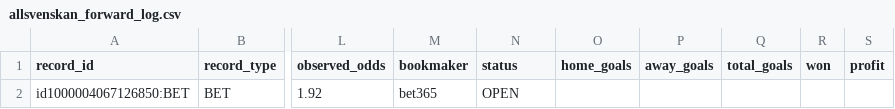
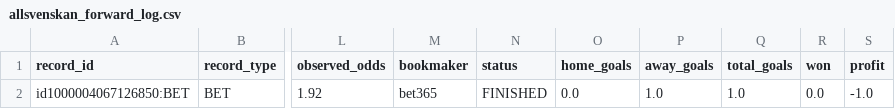
Before and after one commit to sebass80s/allsvenskan-ou25, a CSV file: data/allsvenskan_forward_log.csv, drawn as a sheet; only a part is shown, gaps mark what is left out; the diff names each change by its address in the sheet, - before the commit and + after, or states it on an @@ line.

```diff
--- a/data/allsvenskan_forward_log.csv
+++ b/data/allsvenskan_forward_log.csv
-N2 (status): OPEN
+N2 (status): FINISHED
-O2 (home_goals): (empty)
+O2 (home_goals): 0.0
-P2 (away_goals): (empty)
+P2 (away_goals): 1.0
-Q2 (total_goals): (empty)
+Q2 (total_goals): 1.0
-R2 (won): (empty)
+R2 (won): 0.0
-S2 (profit): (empty)
+S2 (profit): -1.0
```
Also changed, not shown: data/allsvenskan_live_ou25.csv, data/allsvenskan_live_v2_b.csv, 1 other file.
